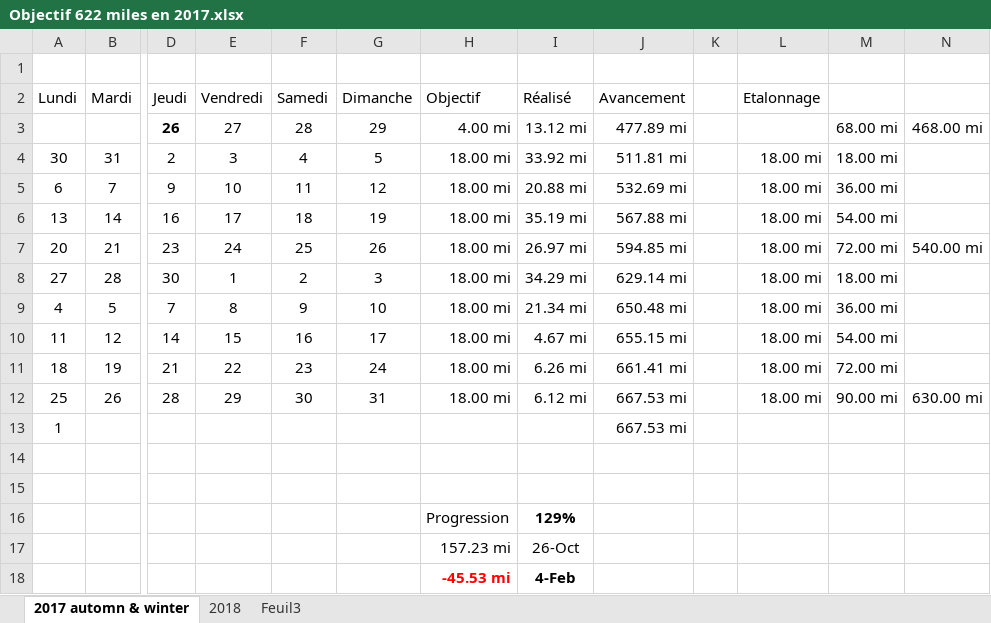
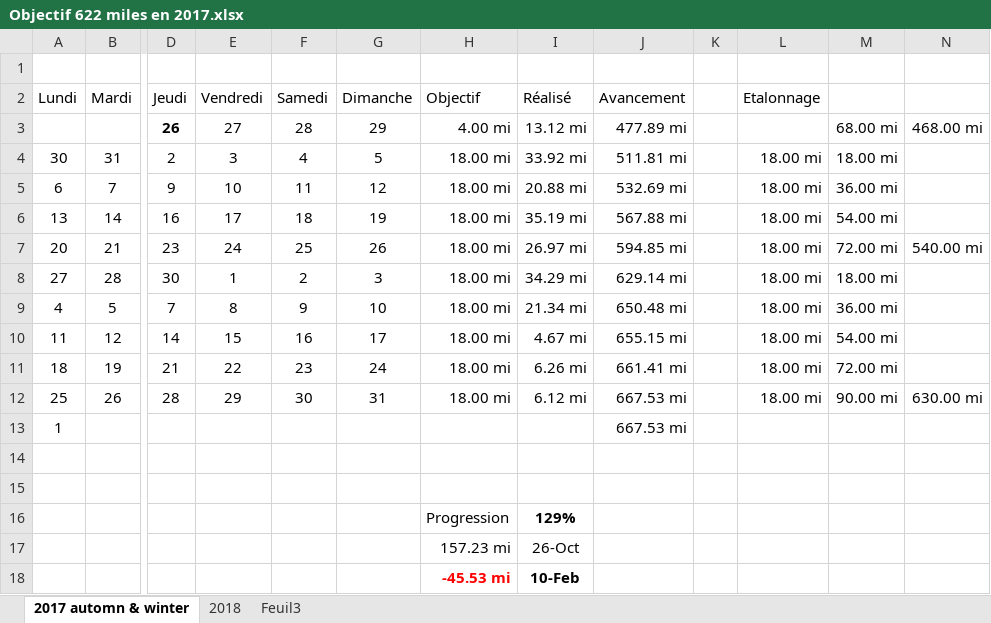
Before and after one commit to yakobibus/Essais, an Excel workbook: Src/622 miles/Objectif 622 miles en 2017.xlsx, sheet 2017 automn & winter, drawn as a sheet; only a part is shown, gaps mark what is left out; values as stored, in another font and other column widths than the file's, no borders; conditional formats and table styles not drawn; the diff names each change by its address in the sheet, - before the commit and + after, or states it on an @@ line.

```diff
--- a/Src/622 miles/Objectif 622 miles en 2017.xlsx (sheet 2017 automn & winter)
+++ b/Src/622 miles/Objectif 622 miles en 2017.xlsx (sheet 2017 automn & winter)
-I18 (Réalisé): 4-Feb
+I18 (Réalisé): 10-Feb
```
Also changed, not shown: sheet 2018.
